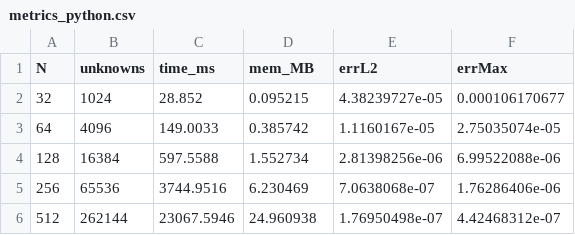
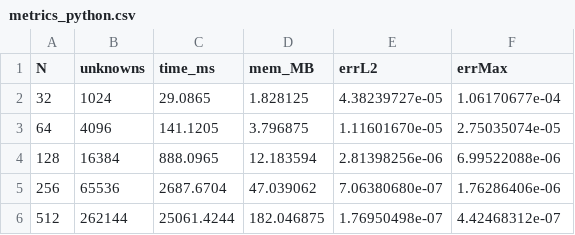
Before and after one commit to isabelnieto900/MFC, a CSV file: 3.EDPs/taller-poisson/metrics_python.csv, drawn as a sheet.

```diff
--- a/3.EDPs/taller-poisson/metrics_python.csv
+++ b/3.EDPs/taller-poisson/metrics_python.csv
@@ -1,6 +1,6 @@
 N,unknowns,time_ms,mem_MB,errL2,errMax
-32,1024,28.852,0.095215,4.38239727e-05,0.000106170677
-64,4096,149.0033,0.385742,1.1160167e-05,2.75035074e-05
-128,16384,597.5588,1.552734,2.81398256e-06,6.99522088e-06
-256,65536,3744.9516,6.230469,7.0638068e-07,1.76286406e-06
-512,262144,23067.5946,24.960938,1.76950498e-07,4.42468312e-07
+32,1024,29.0865,1.828125,4.38239727e-05,1.06170677e-04
+64,4096,141.1205,3.796875,1.11601670e-05,2.75035074e-05
+128,16384,888.0965,12.183594,2.81398256e-06,6.99522088e-06
+256,65536,2687.6704,47.039062,7.06380680e-07,1.76286406e-06
+512,262144,25061.4244,182.046875,1.76950498e-07,4.42468312e-07
```
Also changed, not shown: 3.EDPs/taller-poisson/metrics.csv, 3.EDPs/taller-poisson/metrics_fortran.csv, 10 other files.
